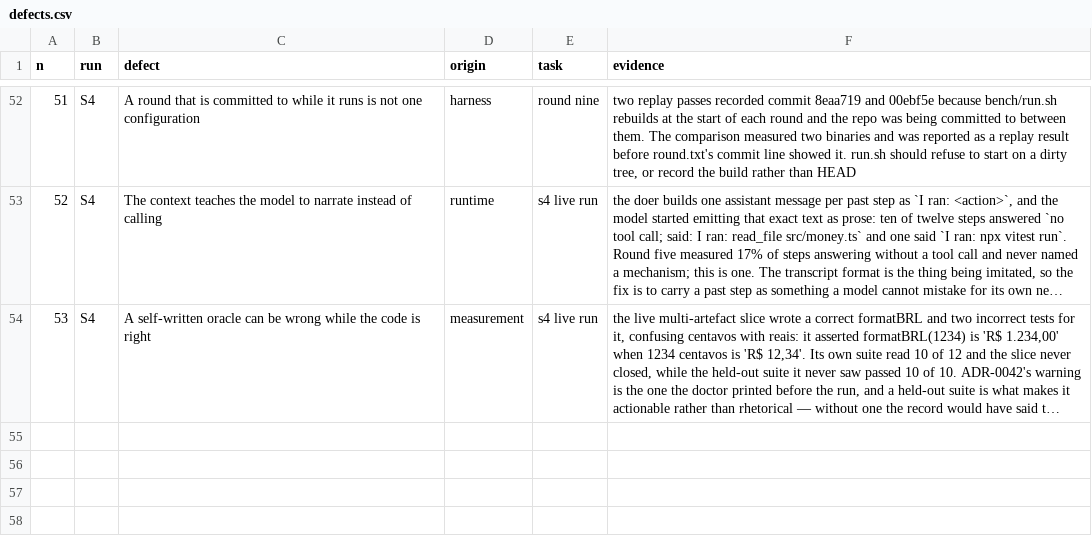
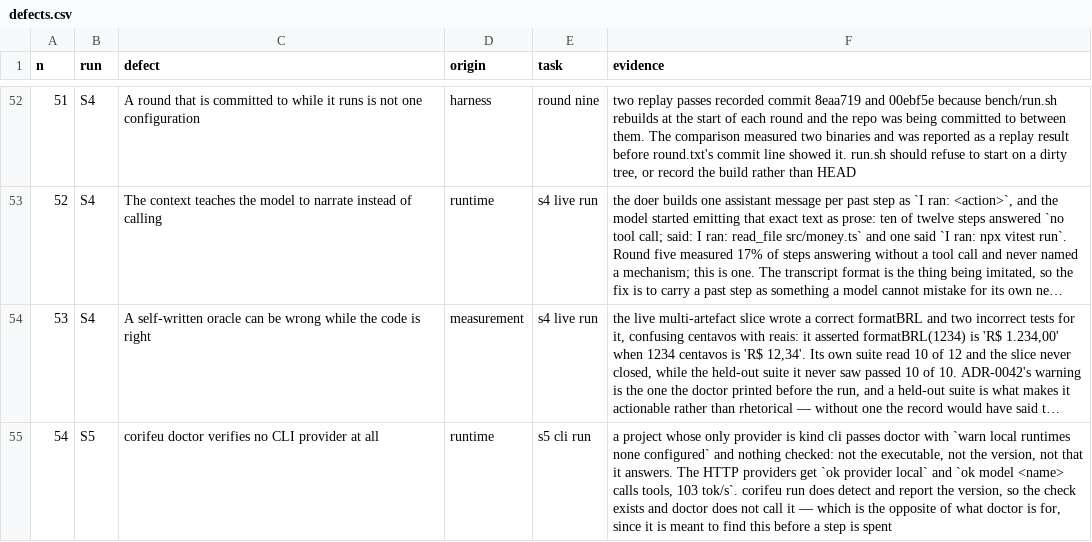
Before and after one commit to baphomello/corifeu, a CSV file: docs/measurement/defects.csv, drawn as a sheet; only a part is shown, gaps mark what is left out; long unchanged cells end in …; the diff names each change by its address in the sheet, - before the commit and + after, or states it on an @@ line.

Commit message:
docs(measurement): corifeu drove an agent CLI, and it cost 18 cents
The provider class ADR-0007 puts first, run by corifeu run for the
first time: version detected, slice green in two steps, four of four
cases passing, and a spend table carrying real money.

Three things the run settled that were not the point. The allowlist
refused the expensive model's `find` and named what was permitted, so
ADR-0037 holds against a far better model than it has faced. The
metering table reads 44,841 prompt tokens where usage.input_tokens
said 2, which is defect 46's fix proved with a bill. And $0.0898 a
dispatch held the probe's figure, so the expensive role stays the one
called a few times.

Defect 54: doctor verifies no CLI provider at all — not the
executable, not the version, not that it answers — while corifeu run
does. The check exists and doctor does not call it.

Signed-off-by: Baphomello <baphomello@gmail.com>

```diff
--- a/docs/measurement/defects.csv
+++ b/docs/measurement/defects.csv
+row 55: 54 | S5 | corifeu doctor verifies no CLI provider at all | runtime | s5 cli run | a project whose only provider is kind cli passes doctor with `warn local runtimes none configured` and nothing checked: not the executable, not the version, not that it answers. The HTTP providers get `ok provider local` and `ok model <name> calls tools, 103 tok/s`. corifeu run does detect and report the version, so the check exists and doctor does not call it — which is the opposite of what doctor is for, since it is meant to find this before a step is spent
```
Also changed, not shown: 5 other files.
